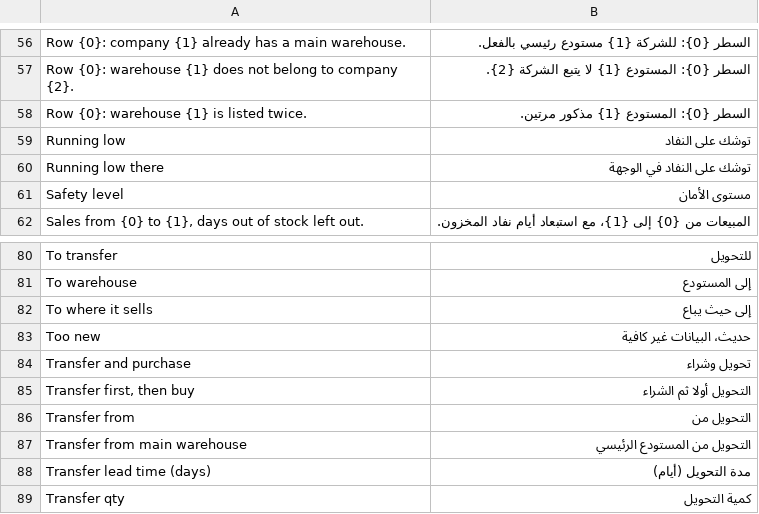
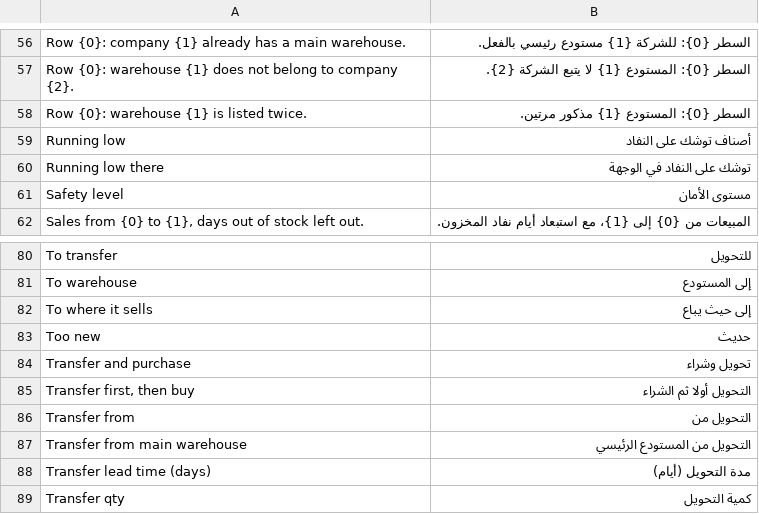
Before and after one commit to ma7mod7osam/lumen_shelf, a CSV file: lumen_restock/translations/ar.csv, drawn as a sheet; only a part is shown, gaps mark what is left out.

```diff
--- a/lumen_restock/translations/ar.csv
+++ b/lumen_restock/translations/ar.csv
@@ -58,3 +58,3 @@
 "Row {0}: warehouse {1} is listed twice.","السطر {0}: المستودع {1} مذكور مرتين."
-"Running low","توشك على النفاد"
+"Running low","أصناف توشك على النفاد"
 "Running low there","توشك على النفاد في الوجهة"
@@ -82,3 +82,3 @@
 "To where it sells","إلى حيث يباع"
-"Too new","حديث، البيانات غير كافية"
+"Too new","حديث"
 "Transfer and purchase","تحويل وشراء"
```
Also changed, not shown: 13 other files.
